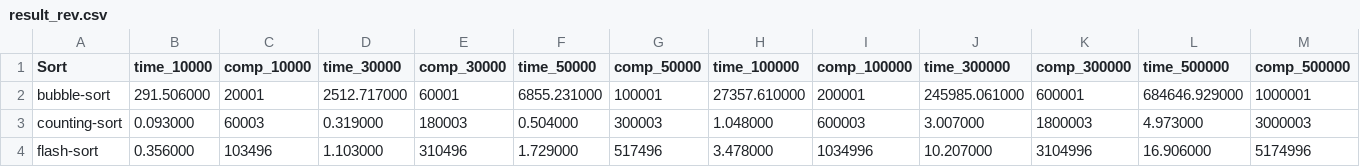
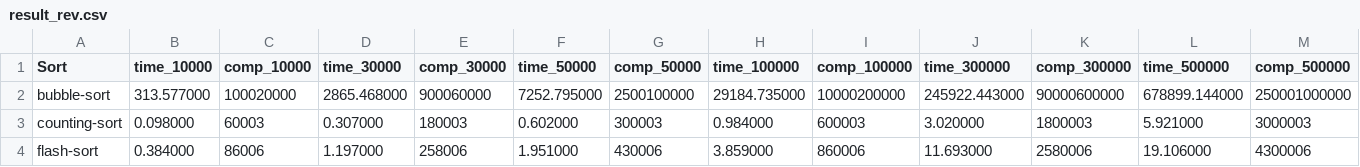
Before and after one commit to huynhtuan17ti/Sorting-Overview, a CSV file: src/data/result_rev.csv, drawn as a sheet; only a part is shown; the diff covers the shown part only.

```diff
--- a/src/data/result_rev.csv
+++ b/src/data/result_rev.csv
@@ -1,4 +1,4 @@
 Sort,time_10000, comp_10000, time_30000, comp_30000, time_50000, comp_50000, time_100000, comp_100000, time_300000, comp_300000, time_500000, comp_500000,
-bubble-sort, 291.506000, 20001, 2512.717000, 60001, 6855.231000, 100001, 27357.610000, 200001, 245985.061000, 600001, 684646.929000, 1000001,
-counting-sort, 0.093000, 60003, 0.319000, 180003, 0.504000, 300003, 1.048000, 600003, 3.007000, 1800003, 4.973000, 3000003,
-flash-sort, 0.356000, 103496, 1.103000, 310496, 1.729000, 517496, 3.478000, 1034996, 10.207000, 3104996, 16.906000, 5174996,
+bubble-sort, 313.577000, 100020000, 2865.468000, 900060000, 7252.795000, 2500100000, 29184.735000, 10000200000, 245922.443000, 90000600000, 678899.144000, 250001000000,
+counting-sort, 0.098000, 60003, 0.307000, 180003, 0.602000, 300003, 0.984000, 600003, 3.020000, 1800003, 5.921000, 3000003,
+flash-sort, 0.384000, 86006, 1.197000, 258006, 1.951000, 430006, 3.859000, 860006, 11.693000, 2580006, 19.106000, 4300006,
```
Also changed, not shown: 84 edited cells elsewhere in this file, src/data/result_nsorted.csv, src/data/result_rand.csv, 20 other files.
